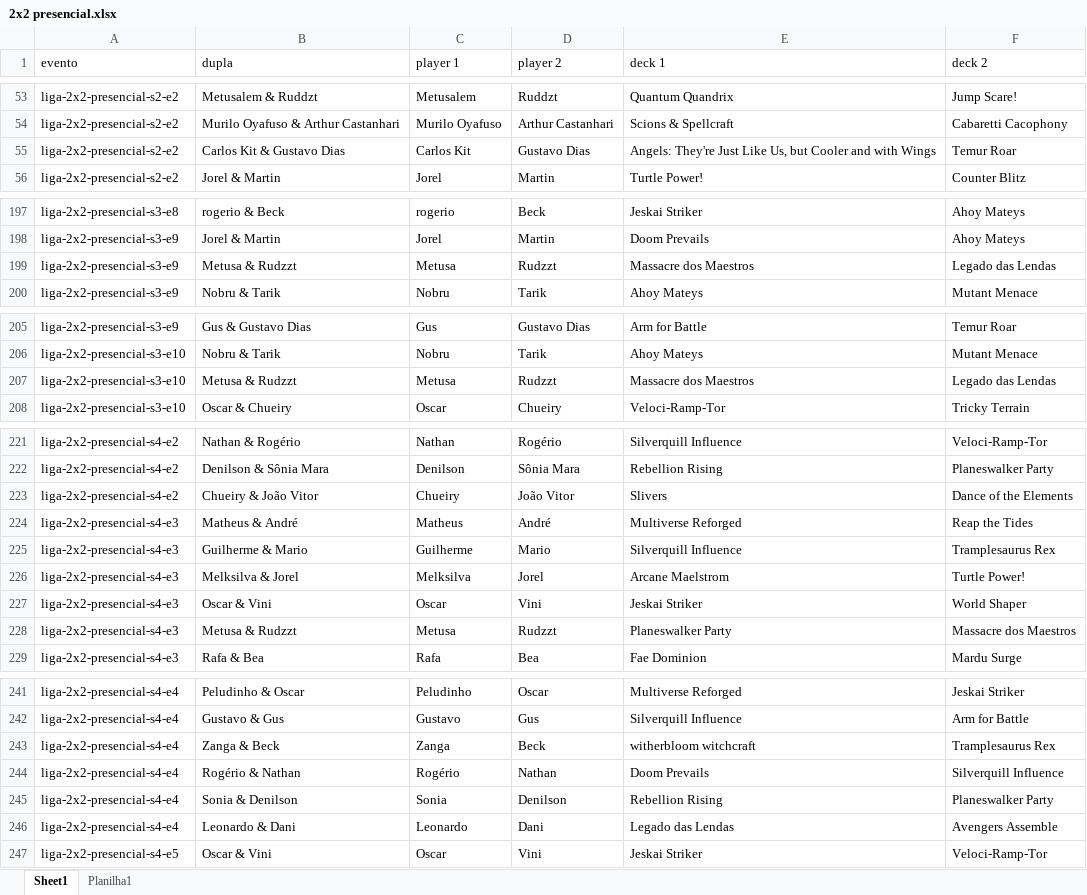
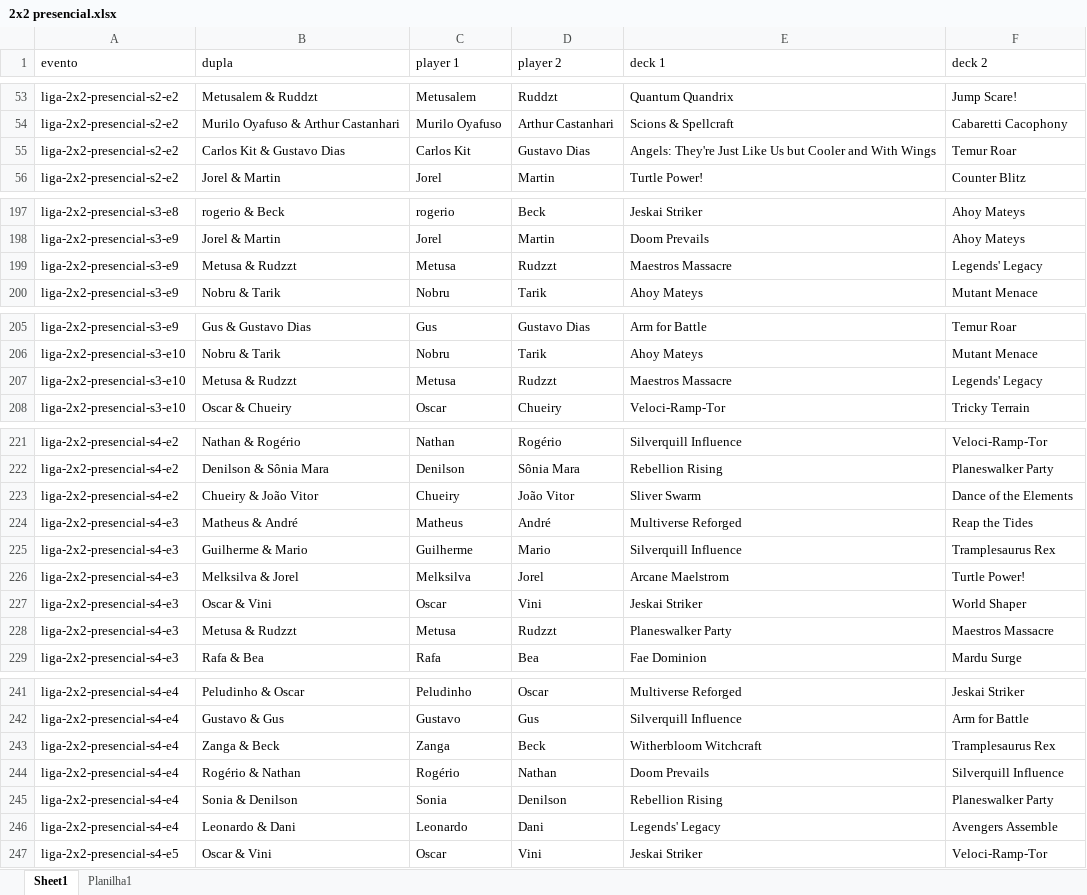
Before and after one commit to klapalcios-alt/preconauta, an Excel workbook: 2x2 presencial.xlsx, sheet Sheet1, drawn as a sheet; only a part is shown, gaps mark what is left out; values as stored, in another font and other column widths than the file's, no borders; the diff covers the shown part only; the diff names each change by its address in the sheet, - before the commit and + after, or states it on an @@ line.

```diff
--- a/2x2 presencial.xlsx (sheet Sheet1)
+++ b/2x2 presencial.xlsx (sheet Sheet1)
-E55 (deck 1): …Just Like Us, but Cooler and with Wings
+E55 (deck 1): …Just Like Us but Cooler and With Wings
-E199 (deck 1): Massacre dos Maestros
+E199 (deck 1): Maestros Massacre
-F199 (deck 2): Legado das Lendas
+F199 (deck 2): Legends' Legacy
-E207 (deck 1): Massacre dos Maestros
+E207 (deck 1): Maestros Massacre
-F207 (deck 2): Legado das Lendas
+F207 (deck 2): Legends' Legacy
-E223 (deck 1): Slivers
+E223 (deck 1): Sliver Swarm
-F228 (deck 2): Massacre dos Maestros
+F228 (deck 2): Maestros Massacre
-E243 (deck 1): witherbloom witchcraft
+E243 (deck 1): Witherbloom Witchcraft
-E246 (deck 1): Legado das Lendas
+E246 (deck 1): Legends' Legacy
```
Also changed, not shown: 10 added rows and 10 edited cells elsewhere in this sheet, 2x2 online.xlsx, 39 other files.
